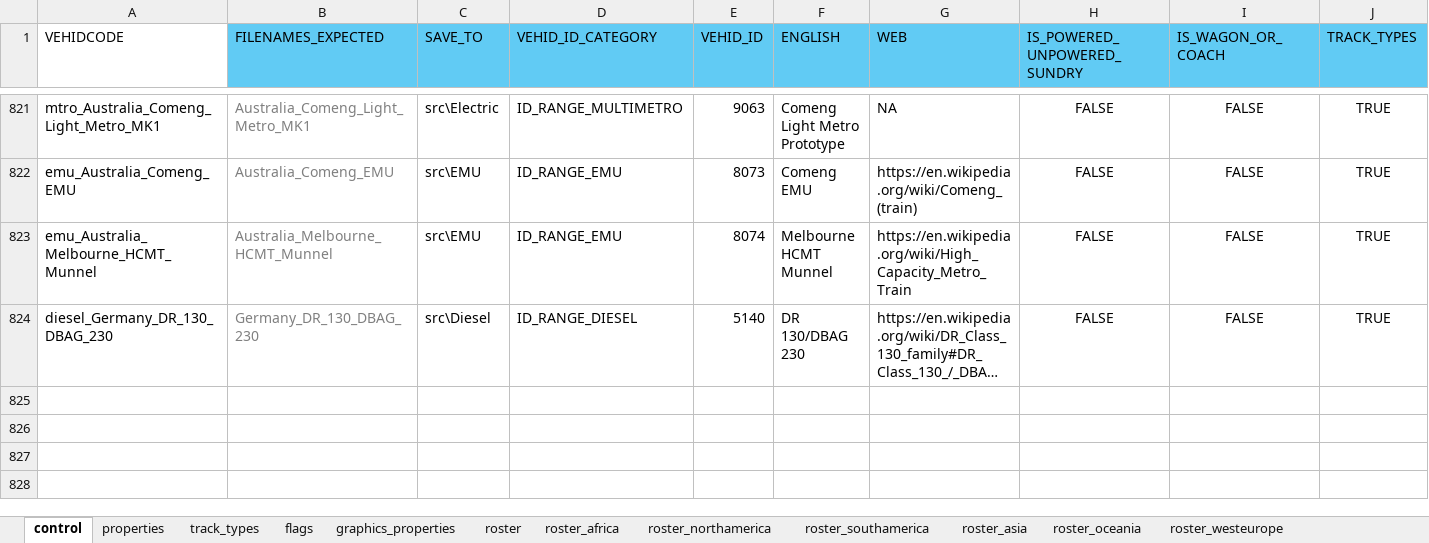
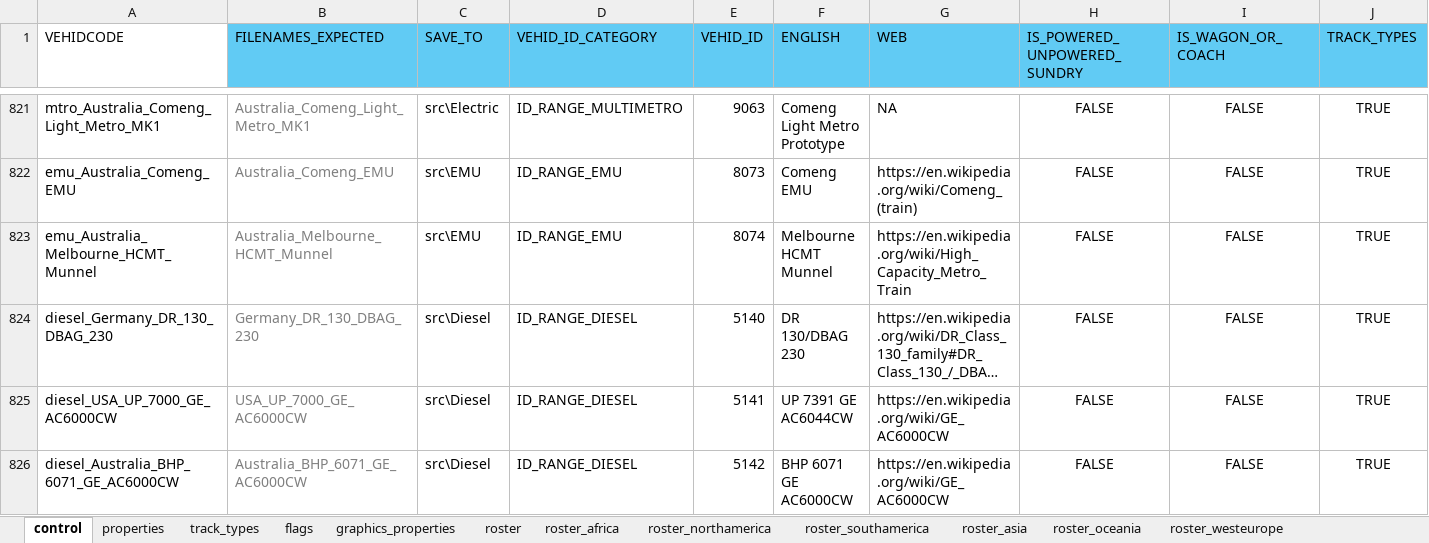
Before and after one commit to nemethviktor/2ccts_revival, an Excel workbook: tools/vehicle_report.xlsx, sheet control, drawn as a sheet; only a part is shown, gaps mark what is left out; long unchanged cells end in …; values as stored, in another font and other column widths than the file's, no borders; conditional formats and table styles not drawn; rows hold the shown columns only; the diff names each change by its address in the sheet, - before the commit and + after, or states it on an @@ line.

```diff
--- a/tools/vehicle_report.xlsx (sheet control)
+++ b/tools/vehicle_report.xlsx (sheet control)
+row 825: diesel_USA_UP_7000_GE_AC6000CW | USA_UP_7000_GE_AC6000CW | src\Diesel | ID_RANGE_DIESEL | 5141 | UP 7391 GE AC6044CW | https://en.wikipedia.org/wiki/GE_AC6000CW | FALSE | FALSE | TRUE
+row 826: diesel_Australia_BHP_6071_GE_AC6000CW | Australia_BHP_6071_GE_AC6000CW | src\Diesel | ID_RANGE_DIESEL | 5142 | BHP 6071 GE AC6000CW | https://en.wikipedia.org/wiki/GE_AC6000CW | FALSE | FALSE | TRUE
```
Also changed, not shown: sheet properties, sheet roster, sheet flags, sheet track_types, sheet graphics_properties, 58 other files.
